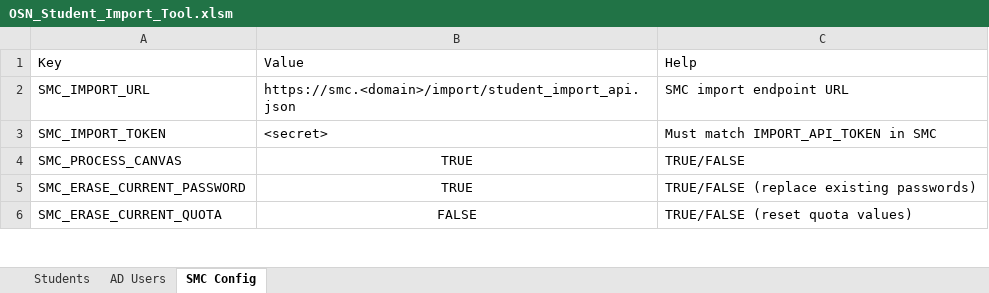
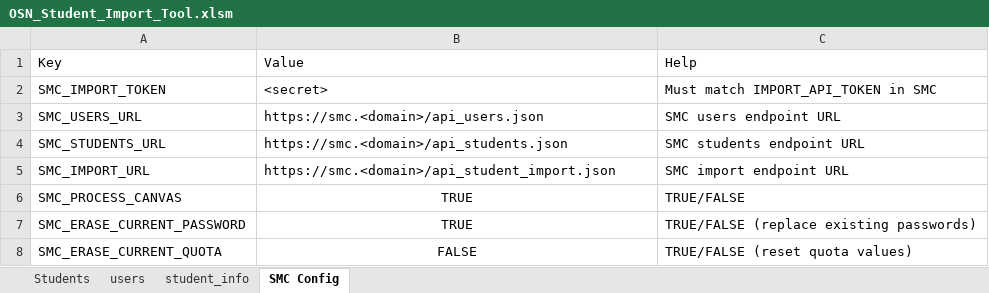
Before and after one commit to brandonhenness/osn-student-import-tool, an Excel workbook: OSN_Student_Import_Tool.xlsm, sheet SMC Config, drawn as a sheet; only a part is shown; values as stored, in another font and other column widths than the file's, no borders; table styles not drawn; removed rows and columns are numbered as before the commit, all else as after; the diff names each change by its address in the sheet, - before the commit and + after, or states it on an @@ line.

Commit message:
Replace SMC import API with unified api.py implementation
Removed smc_import_api.py and added api.py, consolidating all API endpoints (import and read-only) into a single file for easier integration with SMC's default.py controller. Updated README with detailed setup, endpoint usage, token configuration, and Excel settings. Updated OSN_Student_Import_Tool.xlsm for compatibility with new API workflow.

```diff
--- a/OSN_Student_Import_Tool.xlsm (sheet SMC Config)
+++ b/OSN_Student_Import_Tool.xlsm (sheet SMC Config)
-sheet tab: AD Users
+sheet tab: users
+sheet tab: student_info
-row 2: SMC_IMPORT_URL | https://smc.<domain>/import/student_import_api.json | SMC import endpoint URL
+row 3: SMC_USERS_URL | https://smc.<domain>/api_users.json | SMC users endpoint URL
+row 4: SMC_STUDENTS_URL | https://smc.<domain>/api_students.json | SMC students endpoint URL
+row 5: SMC_IMPORT_URL | https://smc.<domain>/api_student_import.json | SMC import endpoint URL
```
Also changed, not shown: sheet Students, 3 other files.
